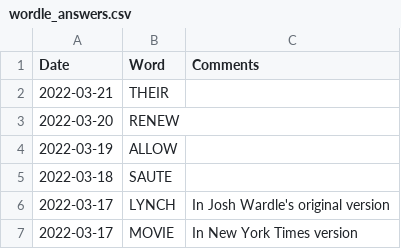
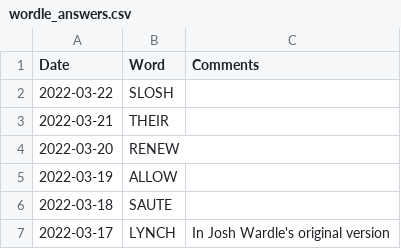
Before and after one commit to mdahlman/wordle, a CSV file: docs/_data/wordle_answers.csv, drawn as a sheet; only a part is shown; the shorter side is filled out with more unchanged rows; the diff names each change by its address in the sheet, - before the commit and + after, or states it on an @@ line.

Commit message:
answers through 2022-03-22

```diff
--- a/docs/_data/wordle_answers.csv
+++ b/docs/_data/wordle_answers.csv
+row 2: 2022-03-22 | SLOSH
```
